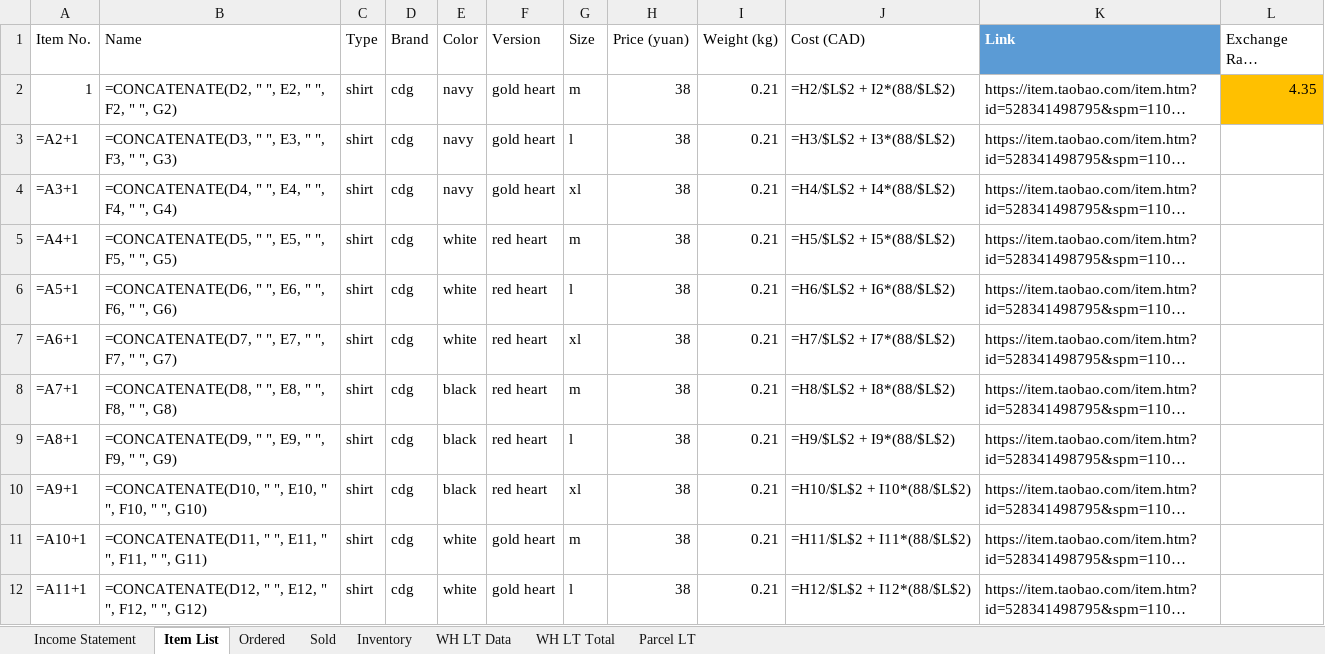
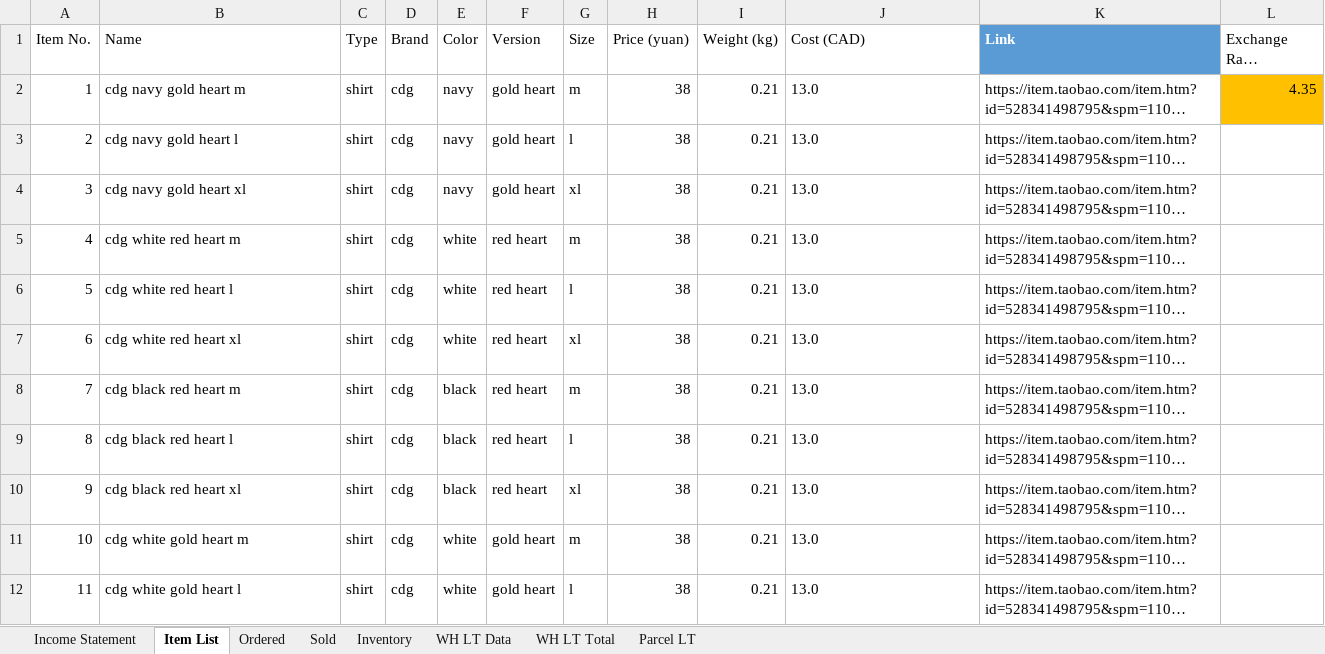
Before and after one commit to jperal720/MonthlyInventory, an Excel workbook: Inventory2020_05.xlsx, sheet Item List, drawn as a sheet; only a part is shown; long unchanged cells end in …; values as stored, in another font and other column widths than the file's, no borders; formulas without a stored value are shown as written; table styles not drawn; the diff covers the shown part only; the diff names each change by its address in the sheet, - before the commit and + after, or states it on an @@ line.

```diff
--- a/Inventory2020_05.xlsx (sheet Item List)
+++ b/Inventory2020_05.xlsx (sheet Item List)
-B2 (Name): =CONCATENATE(D2, " ", E2, " ", F2, " ", G2)
+B2 (Name): cdg navy gold heart m
-J2 (Cost (CAD)): =H2/$L$2 + I2*(88/$L$2)
+J2 (Cost (CAD)): 13.0
-A3 (Item No.): =A2+1
+A3 (Item No.): 2
-B3 (Name): =CONCATENATE(D3, " ", E3, " ", F3, " ", G3)
+B3 (Name): cdg navy gold heart l
-J3 (Cost (CAD)): =H3/$L$2 + I3*(88/$L$2)
+J3 (Cost (CAD)): 13.0
-A4 (Item No.): =A3+1
+A4 (Item No.): 3
-B4 (Name): =CONCATENATE(D4, " ", E4, " ", F4, " ", G4)
+B4 (Name): cdg navy gold heart xl
-J4 (Cost (CAD)): =H4/$L$2 + I4*(88/$L$2)
+J4 (Cost (CAD)): 13.0
-A5 (Item No.): =A4+1
+A5 (Item No.): 4
-B5 (Name): =CONCATENATE(D5, " ", E5, " ", F5, " ", G5)
+B5 (Name): cdg white red heart m
-J5 (Cost (CAD)): =H5/$L$2 + I5*(88/$L$2)
+J5 (Cost (CAD)): 13.0
-A6 (Item No.): =A5+1
+A6 (Item No.): 5
-B6 (Name): =CONCATENATE(D6, " ", E6, " ", F6, " ", G6)
+B6 (Name): cdg white red heart l
-J6 (Cost (CAD)): =H6/$L$2 + I6*(88/$L$2)
+J6 (Cost (CAD)): 13.0
-A7 (Item No.): =A6+1
+A7 (Item No.): 6
-B7 (Name): =CONCATENATE(D7, " ", E7, " ", F7, " ", G7)
+B7 (Name): cdg white red heart xl
-J7 (Cost (CAD)): =H7/$L$2 + I7*(88/$L$2)
+J7 (Cost (CAD)): 13.0
-A8 (Item No.): =A7+1
+A8 (Item No.): 7
-B8 (Name): =CONCATENATE(D8, " ", E8, " ", F8, " ", G8)
+B8 (Name): cdg black red heart m
-J8 (Cost (CAD)): =H8/$L$2 + I8*(88/$L$2)
+J8 (Cost (CAD)): 13.0
-A9 (Item No.): =A8+1
+A9 (Item No.): 8
-B9 (Name): =CONCATENATE(D9, " ", E9, " ", F9, " ", G9)
+B9 (Name): cdg black red heart l
-J9 (Cost (CAD)): =H9/$L$2 + I9*(88/$L$2)
+J9 (Cost (CAD)): 13.0
-A10 (Item No.): =A9+1
+A10 (Item No.): 9
-B10 (Name): =CONCATENATE(D10, " ", E10, " ", F10, " ", G10)
+B10 (Name): cdg black red heart xl
-J10 (Cost (CAD)): =H10/$L$2 + I10*(88/$L$2)
+J10 (Cost (CAD)): 13.0
-A11 (Item No.): =A10+1
+A11 (Item No.): 10
-B11 (Name): =CONCATENATE(D11, " ", E11, " ", F11, " ", G11)
+B11 (Name): cdg white gold heart m
-J11 (Cost (CAD)): =H11/$L$2 + I11*(88/$L$2)
+J11 (Cost (CAD)): 13.0
-A12 (Item No.): =A11+1
+A12 (Item No.): 11
-B12 (Name): =CONCATENATE(D12, " ", E12, " ", F12, " ", G12)
+B12 (Name): cdg white gold heart l
-J12 (Cost (CAD)): =H12/$L$2 + I12*(88/$L$2)
+J12 (Cost (CAD)): 13.0
```
Also changed, not shown: 376 edited cells elsewhere in this sheet, sheet Inventory, sheet Parcel LT, sheet WH LT Total, sheet WH LT Data, sheet Ordered, sheet Sold, 1 more sheet, InventoryTemplate.xlsx.
